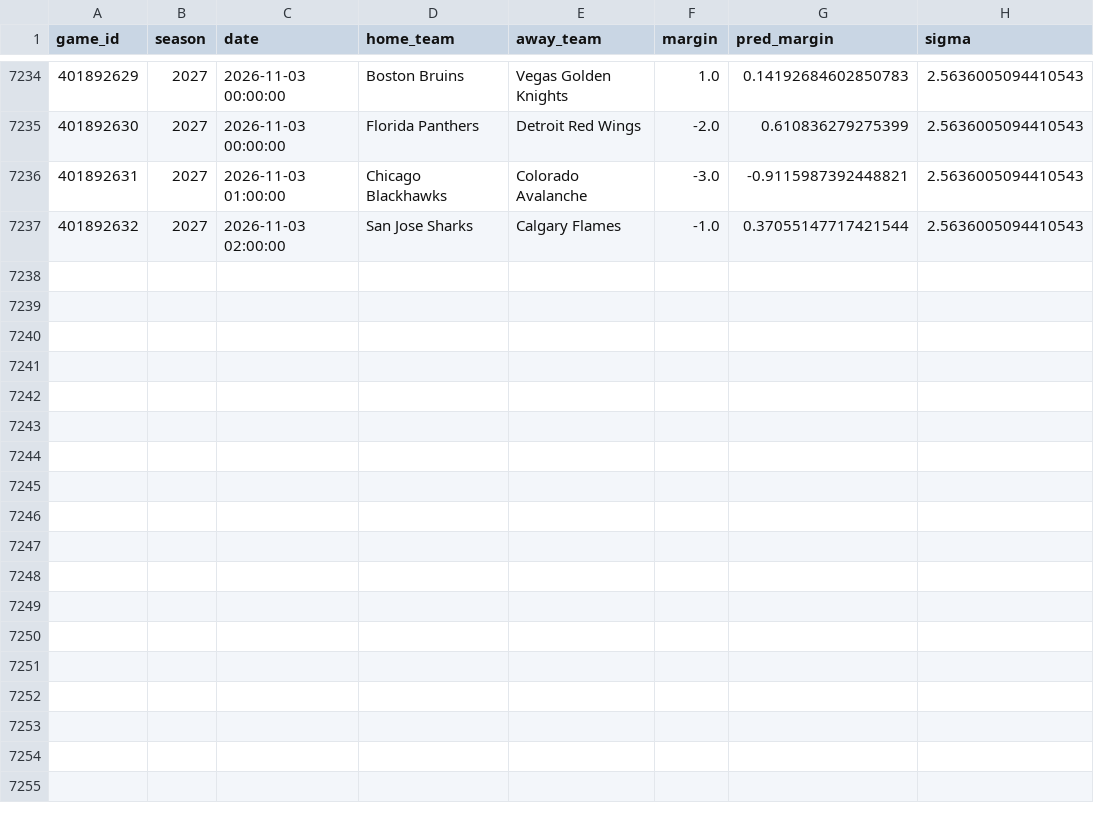
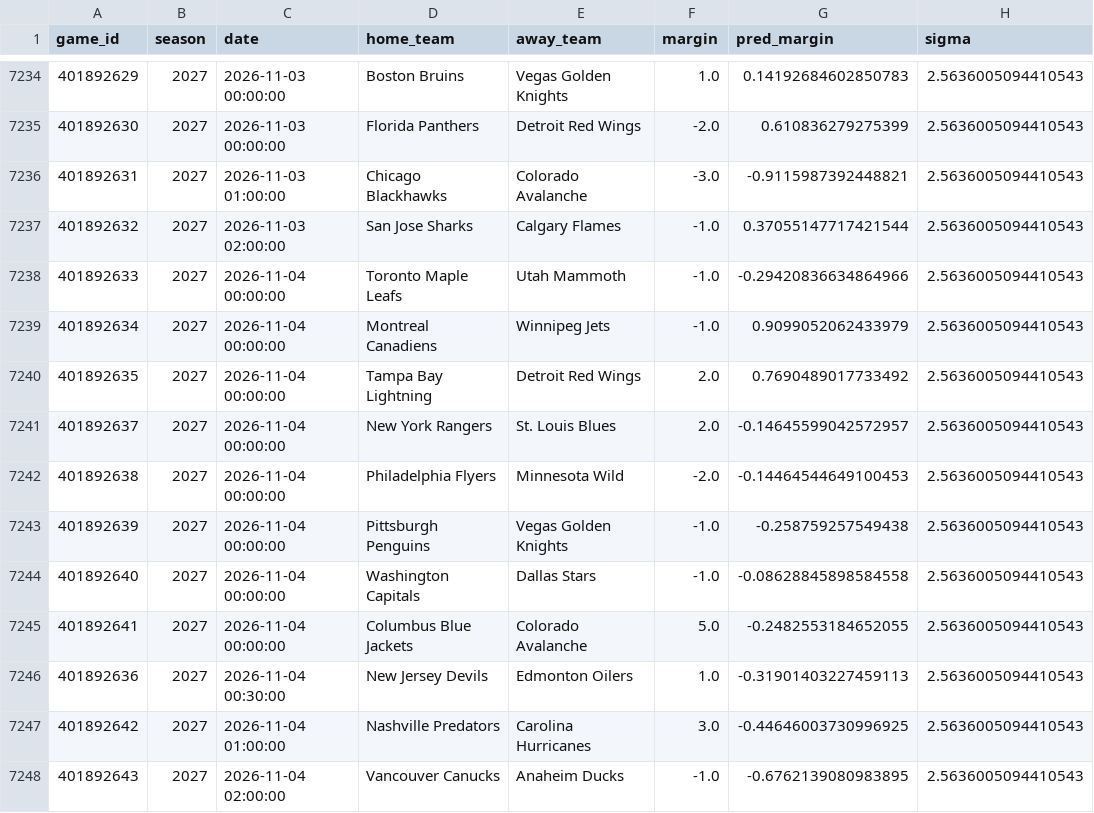
Before and after one commit to ajfostereagles-pixel/cfb-model, a CSV file: out/nhl_backtest.csv, drawn as a sheet; only a part is shown, gaps mark what is left out.

```diff
--- a/out/nhl_backtest.csv
+++ b/out/nhl_backtest.csv
@@ -7237 +7237,12 @@ game_id,season,date,home_team,away_team,margin,pred_margin,sigma
 401892632,2027,2026-11-03 02:00:00,San Jose Sharks,Calgary Flames,-1.0,0.37055147717421544,2.5636005094410543
+401892633,2027,2026-11-04 00:00:00,Toronto Maple Leafs,Utah Mammoth,-1.0,-0.29420836634864966,2.5636005094410543
+401892634,2027,2026-11-04 00:00:00,Montreal Canadiens,Winnipeg Jets,-1.0,0.9099052062433979,2.5636005094410543
+401892635,2027,2026-11-04 00:00:00,Tampa Bay Lightning,Detroit Red Wings,2.0,0.7690489017733492,2.5636005094410543
+401892637,2027,2026-11-04 00:00:00,New York Rangers,St. Louis Blues,2.0,-0.14645599042572957,2.5636005094410543
+401892638,2027,2026-11-04 00:00:00,Philadelphia Flyers,Minnesota Wild,-2.0,-0.14464544649100453,2.5636005094410543
+401892639,2027,2026-11-04 00:00:00,Pittsburgh Penguins,Vegas Golden Knights,-1.0,-0.258759257549438,2.5636005094410543
+401892640,2027,2026-11-04 00:00:00,Washington Capitals,Dallas Stars,-1.0,-0.08628845898584558,2.5636005094410543
+401892641,2027,2026-11-04 00:00:00,Columbus Blue Jackets,Colorado Avalanche,5.0,-0.2482553184652055,2.5636005094410543
+401892636,2027,2026-11-04 00:30:00,New Jersey Devils,Edmonton Oilers,1.0,-0.31901403227459113,2.5636005094410543
+401892642,2027,2026-11-04 01:00:00,Nashville Predators,Carolina Hurricanes,3.0,-0.44646003730996925,2.5636005094410543
+401892643,2027,2026-11-04 02:00:00,Vancouver Canucks,Anaheim Ducks,-1.0,-0.6762139080983895,2.5636005094410543
```
Also changed, not shown: data/nba_upcoming.csv, data/ncaab_upcoming.csv, 28 other files.
